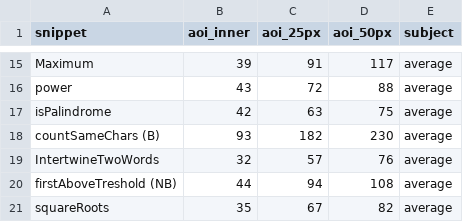
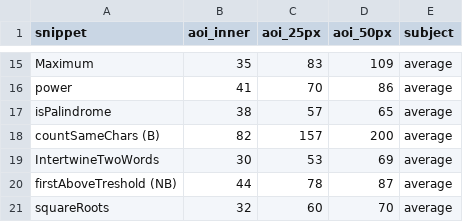
Before and after one commit to peitek/eyetracking-visualizations, a CSV file: input/aoi_task_comprehension_count_bar.csv, drawn as a sheet; only a part is shown, gaps mark what is left out; the diff covers the shown part only; the diff names each change by its address in the sheet, - before the commit and + after, or states it on an @@ line.

```diff
--- a/input/aoi_task_comprehension_count_bar.csv
+++ b/input/aoi_task_comprehension_count_bar.csv
-B15 (aoi_inner): 39
+B15 (aoi_inner): 35
-C15 (aoi_25px): 91
+C15 (aoi_25px): 83
-D15 (aoi_50px): 117
+D15 (aoi_50px): 109
-B16 (aoi_inner): 43
+B16 (aoi_inner): 41
-C16 (aoi_25px): 72
+C16 (aoi_25px): 70
-D16 (aoi_50px): 88
+D16 (aoi_50px): 86
-B17 (aoi_inner): 42
+B17 (aoi_inner): 38
-C17 (aoi_25px): 63
+C17 (aoi_25px): 57
-D17 (aoi_50px): 75
+D17 (aoi_50px): 65
-B18 (aoi_inner): 93
+B18 (aoi_inner): 82
-C18 (aoi_25px): 182
+C18 (aoi_25px): 157
-D18 (aoi_50px): 230
+D18 (aoi_50px): 200
-B19 (aoi_inner): 32
+B19 (aoi_inner): 30
-C19 (aoi_25px): 57
+C19 (aoi_25px): 53
-D19 (aoi_50px): 76
+D19 (aoi_50px): 69
-C20 (aoi_25px): 94
+C20 (aoi_25px): 78
-D20 (aoi_50px): 108
+D20 (aoi_50px): 87
-B21 (aoi_inner): 35
+B21 (aoi_inner): 32
-C21 (aoi_25px): 67
+C21 (aoi_25px): 60
-D21 (aoi_50px): 82
+D21 (aoi_50px): 70
```
Also changed, not shown: 32 edited cells elsewhere in this file, 8 other files.
